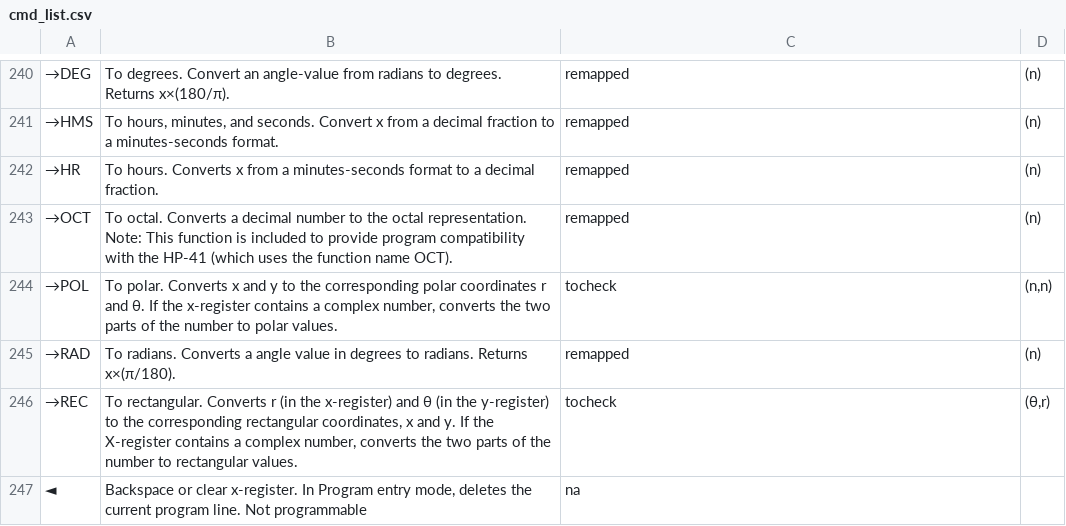
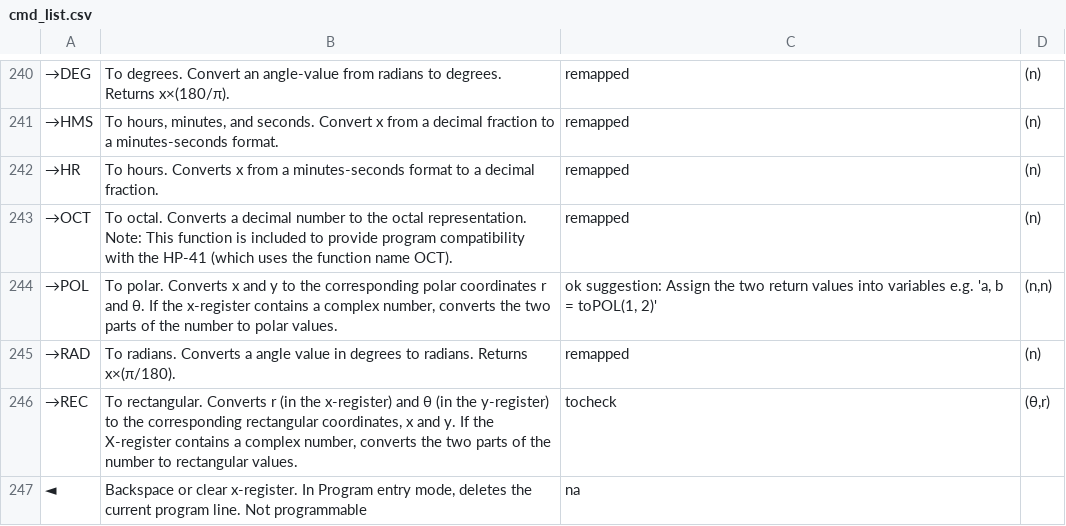
Before and after one commit to abulka/pyrpn, a CSV file: cmd_list.csv, drawn as a sheet; only a part is shown, gaps mark what is left out; the diff names each change by its address in the sheet, - before the commit and + after, or states it on an @@ line.

Commit message:
→POL, assigning to tuple vars implemented

```diff
--- a/cmd_list.csv
+++ b/cmd_list.csv
-C244: tocheck
+C244: ok suggestion: Assign the two return values into variables e.g. 'a, b = toPOL(1, 2)'
```
Also changed, not shown: 3 other files.
